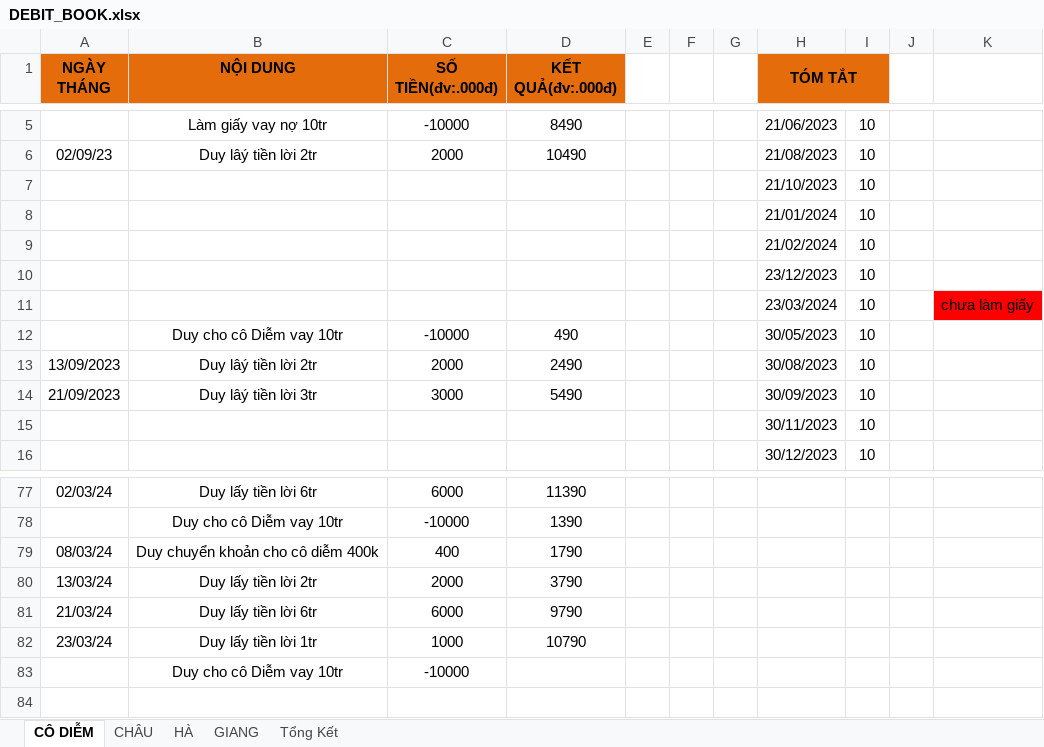
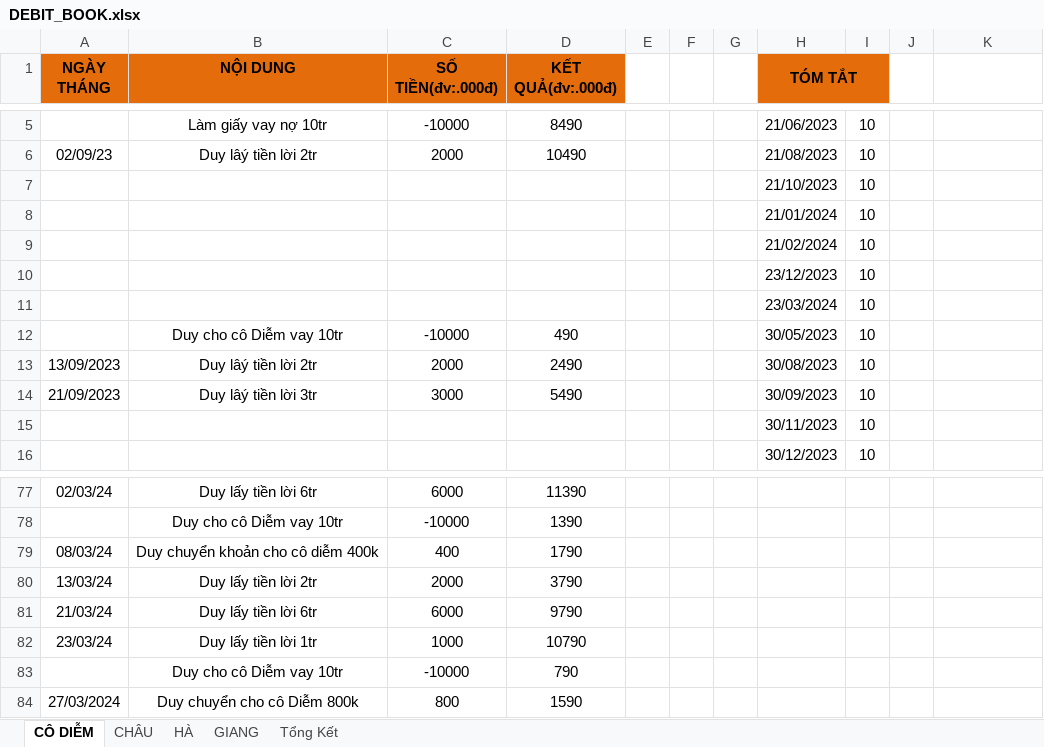
Before and after one commit to duytruongcong/DUY-CLOUD, an Excel workbook: DEBIT_BOOK.xlsx, sheet CÔ DIỄM, drawn as a sheet; only a part is shown, gaps mark what is left out; values as stored, in another font and other column widths than the file's, no borders; the diff names each change by its address in the sheet, - before the commit and + after, or states it on an @@ line.

Commit message:
duy chuyen cho co diem 800k

```diff
--- a/DEBIT_BOOK.xlsx (sheet CÔ DIỄM)
+++ b/DEBIT_BOOK.xlsx (sheet CÔ DIỄM)
-K11: chưa làm giấy
+K11: (empty)
-K11 fill: #FF0000
+K11 fill: none
-D83 (KẾT QUẢ(đv:.000đ)): (empty)
+D83 (KẾT QUẢ(đv:.000đ)): 790
+row 84: 27/03/2024 | Duy chuyển cho cô Diễm 800k | 800 | 1590
```
